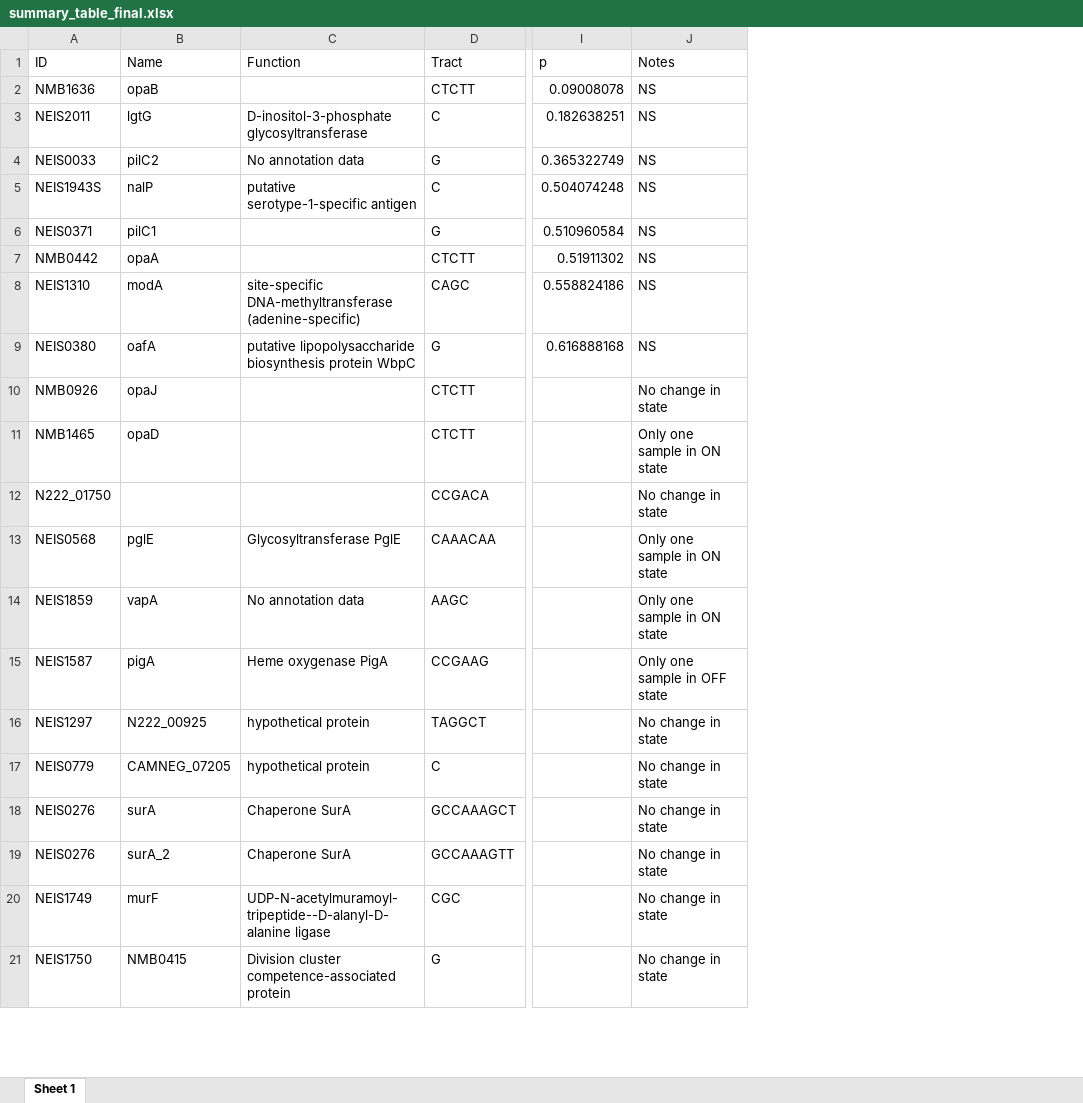
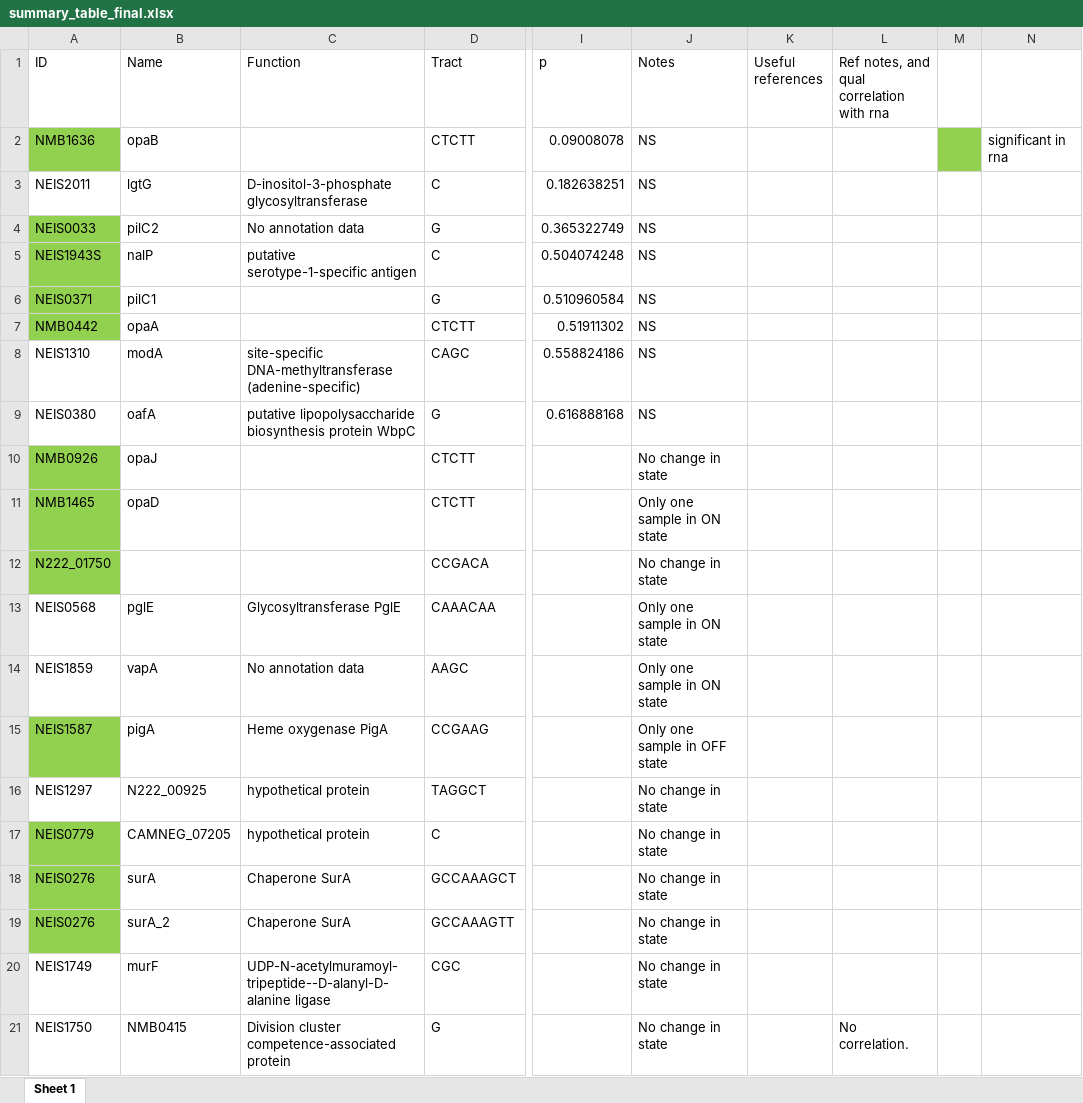
Before and after one commit to jackclark47/PhD, an Excel workbook: PhasomeIt_data/summary_table_final.xlsx, sheet Sheet 1, drawn as a sheet; only a part is shown, gaps mark what is left out; values as stored, in another font and other column widths than the file's, no borders; the diff covers the shown part only; the diff names each change by its address in the sheet, - before the commit and + after, or states it on an @@ line.

```diff
--- a/PhasomeIt_data/summary_table_final.xlsx (sheet Sheet 1)
+++ b/PhasomeIt_data/summary_table_final.xlsx (sheet Sheet 1)
+column K (Useful references), empty
+column L, rows 1-21: Ref notes, and qual correlation with rna |  |  |  |  |  |  |  |  |  |  |  |  |  |  |  |  |  |  |  | No correlation.
+column M, empty
+column N, row 2: significant in rna
-A2 fill: none
+A2 fill: #92D050
-A4:A7 fill: none
+A4:A7 fill: #92D050
-A10:A12 fill: none
+A10:A12 fill: #92D050
-A15 fill: none
+A15 fill: #92D050
-A17:A19 fill: none
+A17:A19 fill: #92D050
```
Also changed, not shown: 1 edited cell and cell formats elsewhere in this sheet, PhasomeIt_data/phasomeit_out_RNAcheck.xlsx, operon_mapper_res/operon_summary.xlsx, 13 other files.
